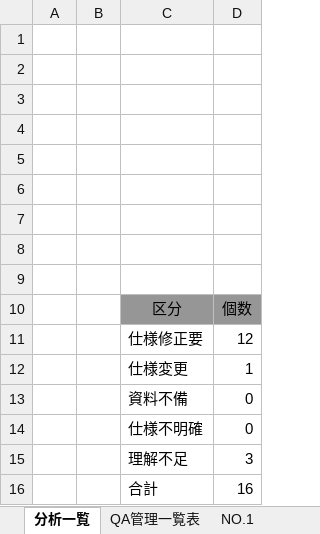
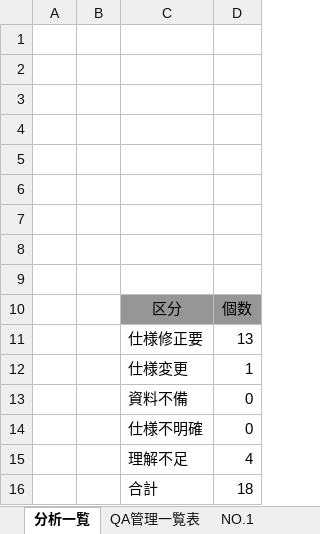
Before and after one commit to nts-ed/2023-06, an Excel workbook: 99_参考資料/01_QA管理台帳_まとめ_チーム2.xlsm, sheet 分析一覧, drawn as a sheet; values as stored, in another font and other column widths than the file's, no borders; charts and pictures not drawn; the diff names each change by its address in the sheet, - before the commit and + after, or states it on an @@ line.

```diff
--- a/99_参考資料/01_QA管理台帳_まとめ_チーム2.xlsm (sheet 分析一覧)
+++ b/99_参考資料/01_QA管理台帳_まとめ_チーム2.xlsm (sheet 分析一覧)
-D11: 12
+D11: 13
-D15: 3
+D15: 4
-D16: 16
+D16: 18
```
Also changed, not shown: sheet QA管理一覧表, charts or pictures, 99_参考資料/02_レビュー指摘一覧(CD～IT)_まとめ_チーム2.xlsm.
